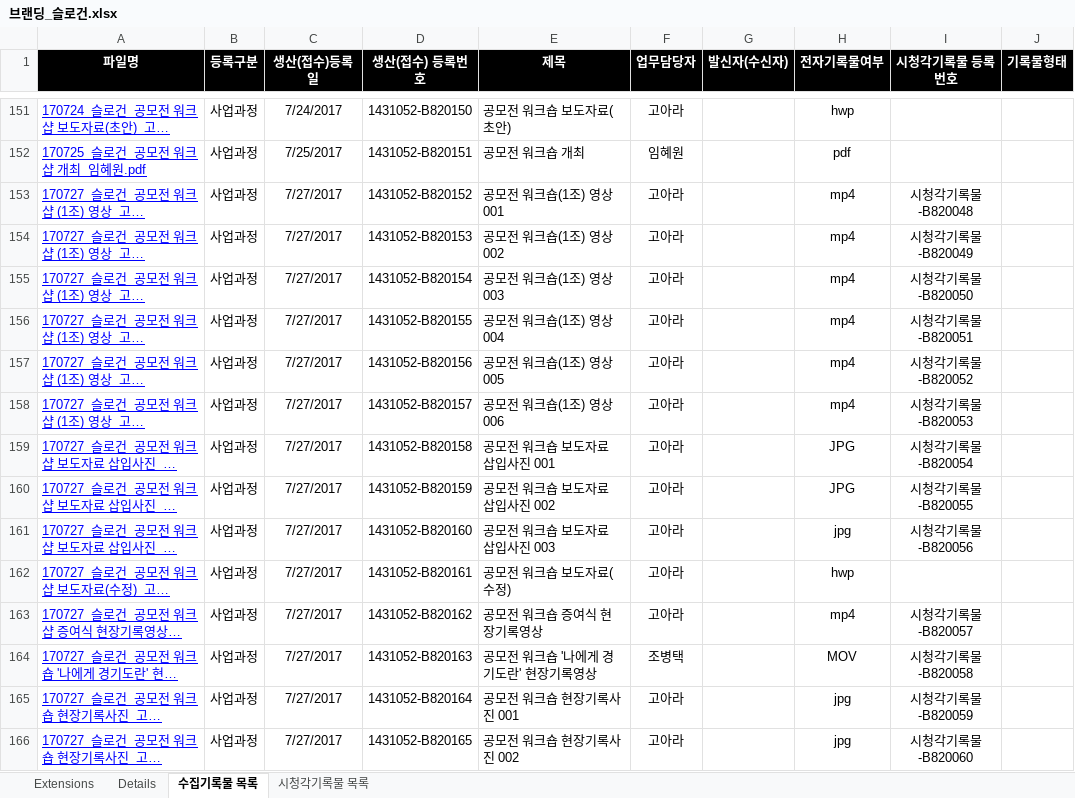
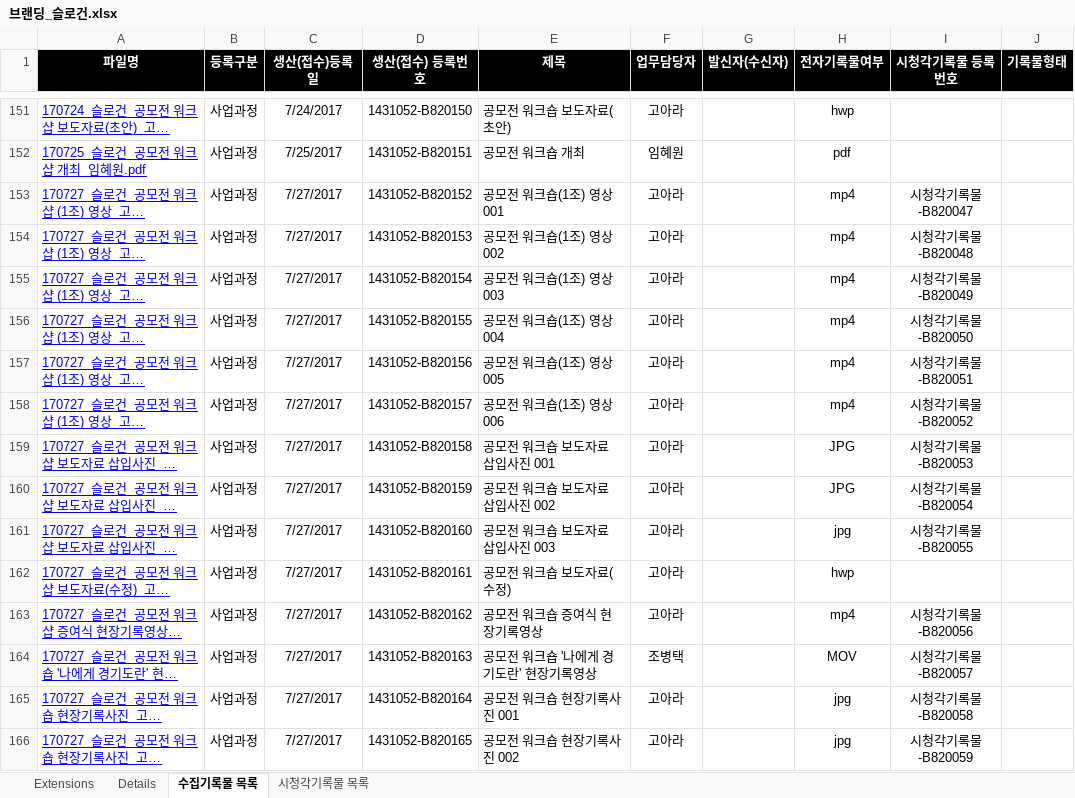
Before and after one commit to leeeeees/larchiveum, an Excel workbook: 브랜딩_슬로건.xlsx, sheet 수집기록물 목록, drawn as a sheet; only a part is shown, gaps mark what is left out; long unchanged cells end in …; values as stored, in another font and other column widths than the file's, no borders; the diff covers the shown part only; the diff names each change by its address in the sheet, - before the commit and + after, or states it on an @@ line.

Commit message:
181003_시청각기록물 목록 수정_lees

```diff
--- a/브랜딩_슬로건.xlsx (sheet 수집기록물 목록)
+++ b/브랜딩_슬로건.xlsx (sheet 수집기록물 목록)
-I153 (시청각기록물 등록번호): 시청각기록물-B820048
+I153 (시청각기록물 등록번호): 시청각기록물-B820047
-I154 (시청각기록물 등록번호): 시청각기록물-B820049
+I154 (시청각기록물 등록번호): 시청각기록물-B820048
-I155 (시청각기록물 등록번호): 시청각기록물-B820050
+I155 (시청각기록물 등록번호): 시청각기록물-B820049
-I156 (시청각기록물 등록번호): 시청각기록물-B820051
+I156 (시청각기록물 등록번호): 시청각기록물-B820050
-I157 (시청각기록물 등록번호): 시청각기록물-B820052
+I157 (시청각기록물 등록번호): 시청각기록물-B820051
-I158 (시청각기록물 등록번호): 시청각기록물-B820053
+I158 (시청각기록물 등록번호): 시청각기록물-B820052
-I159 (시청각기록물 등록번호): 시청각기록물-B820054
+I159 (시청각기록물 등록번호): 시청각기록물-B820053
-I160 (시청각기록물 등록번호): 시청각기록물-B820055
+I160 (시청각기록물 등록번호): 시청각기록물-B820054
-I161 (시청각기록물 등록번호): 시청각기록물-B820056
+I161 (시청각기록물 등록번호): 시청각기록물-B820055
-I163 (시청각기록물 등록번호): 시청각기록물-B820057
+I163 (시청각기록물 등록번호): 시청각기록물-B820056
-I164 (시청각기록물 등록번호): 시청각기록물-B820058
+I164 (시청각기록물 등록번호): 시청각기록물-B820057
-I165 (시청각기록물 등록번호): 시청각기록물-B820059
+I165 (시청각기록물 등록번호): 시청각기록물-B820058
-I166 (시청각기록물 등록번호): 시청각기록물-B820060
+I166 (시청각기록물 등록번호): 시청각기록물-B820059
```
Also changed, not shown: 421 edited cells elsewhere in this sheet, sheet 시청각기록물 목록.
